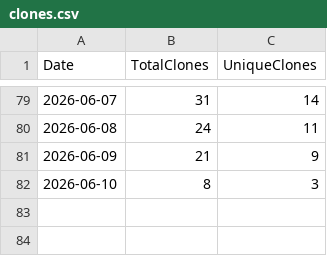
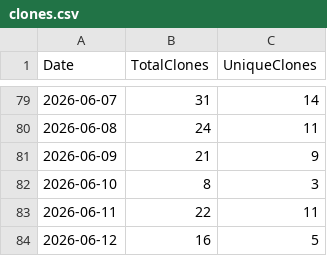
Before and after one commit to ZacharyLuz/Get-AzAIModelAvailability, a CSV file: data/clones.csv, drawn as a sheet; only a part is shown, gaps mark what is left out.

```diff
--- a/data/clones.csv
+++ b/data/clones.csv
@@ -82 +82,3 @@ Date,TotalClones,UniqueClones
 2026-06-10,8,3
+2026-06-11,22,11
+2026-06-12,16,5
```
Also changed, not shown: data/views.csv, 2 other files.
